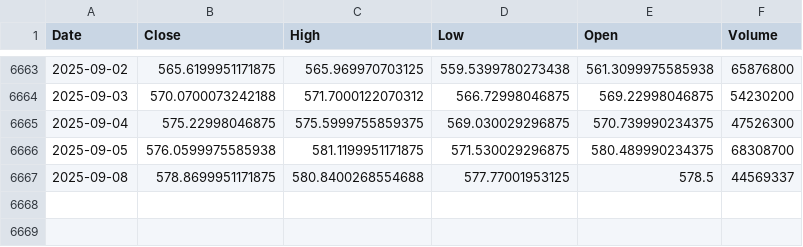
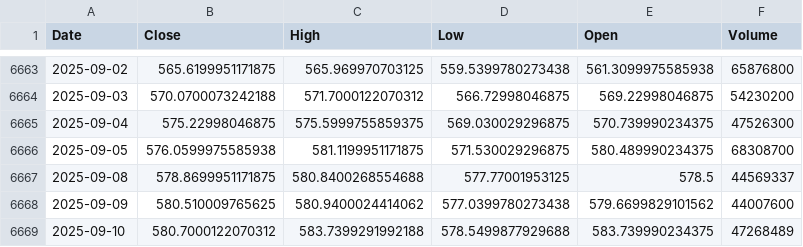
Before and after one commit to alitalbi/storage_data_fy, a CSV file: QQQ.csv, drawn as a sheet; only a part is shown, gaps mark what is left out; the diff names each change by its address in the sheet, - before the commit and + after, or states it on an @@ line.

Commit message:
Update QQQ.csv with latest hourly data

```diff
--- a/QQQ.csv
+++ b/QQQ.csv
+row 6668: 2025-09-09 | 580.510009765625 | 580.9400024414062 | 577.0399780273438 | 579.6699829101562 | 44007600
+row 6669: 2025-09-10 | 580.7000122070312 | 583.7399291992188 | 578.5499877929688 | 583.739990234375 | 47268489
```
